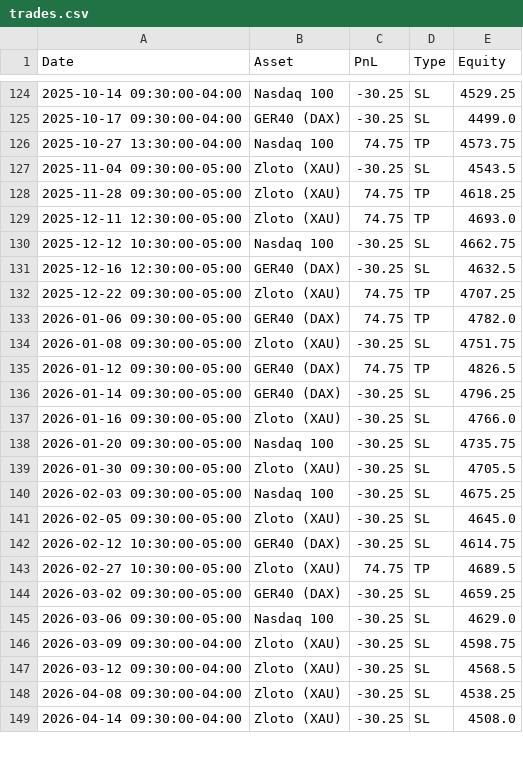
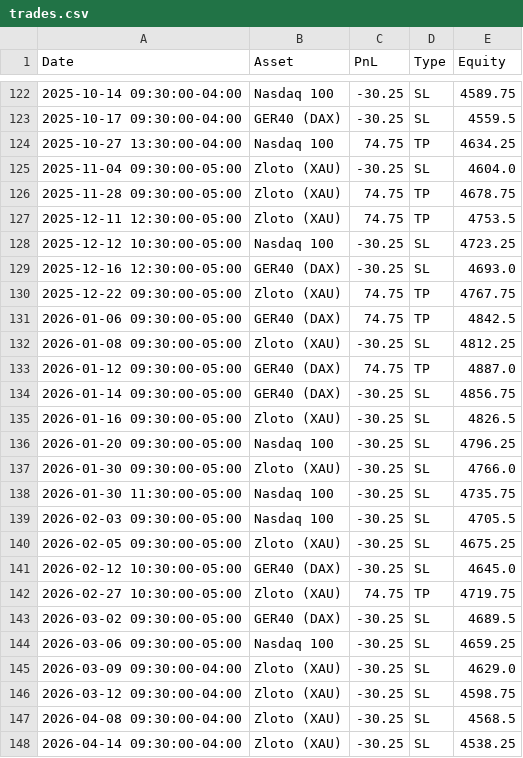
Before and after one commit to whydonotme/trading-lab, a CSV file: results/trades.csv, drawn as a sheet; only a part is shown, gaps mark what is left out; the diff covers the shown part only.

```diff
--- a/results/trades.csv
+++ b/results/trades.csv
@@ -124,26 +122,27 @@ Date,Asset,PnL,Type,Equity
-2025-10-14 09:30:00-04:00,Nasdaq 100,-30.25,SL,4529.25
-2025-10-17 09:30:00-04:00,GER40 (DAX),-30.25,SL,4499.0
-2025-10-27 13:30:00-04:00,Nasdaq 100,74.75,TP,4573.75
-2025-11-04 09:30:00-05:00,Zloto (XAU),-30.25,SL,4543.5
-2025-11-28 09:30:00-05:00,Zloto (XAU),74.75,TP,4618.25
-2025-12-11 12:30:00-05:00,Zloto (XAU),74.75,TP,4693.0
-2025-12-12 10:30:00-05:00,Nasdaq 100,-30.25,SL,4662.75
-2025-12-16 12:30:00-05:00,GER40 (DAX),-30.25,SL,4632.5
-2025-12-22 09:30:00-05:00,Zloto (XAU),74.75,TP,4707.25
-2026-01-06 09:30:00-05:00,GER40 (DAX),74.75,TP,4782.0
-2026-01-08 09:30:00-05:00,Zloto (XAU),-30.25,SL,4751.75
-2026-01-12 09:30:00-05:00,GER40 (DAX),74.75,TP,4826.5
-2026-01-14 09:30:00-05:00,GER40 (DAX),-30.25,SL,4796.25
-2026-01-16 09:30:00-05:00,Zloto (XAU),-30.25,SL,4766.0
-2026-01-20 09:30:00-05:00,Nasdaq 100,-30.25,SL,4735.75
-2026-01-30 09:30:00-05:00,Zloto (XAU),-30.25,SL,4705.5
-2026-02-03 09:30:00-05:00,Nasdaq 100,-30.25,SL,4675.25
-2026-02-05 09:30:00-05:00,Zloto (XAU),-30.25,SL,4645.0
-2026-02-12 10:30:00-05:00,GER40 (DAX),-30.25,SL,4614.75
-2026-02-27 10:30:00-05:00,Zloto (XAU),74.75,TP,4689.5
-2026-03-02 09:30:00-05:00,GER40 (DAX),-30.25,SL,4659.25
-2026-03-06 09:30:00-05:00,Nasdaq 100,-30.25,SL,4629.0
-2026-03-09 09:30:00-04:00,Zloto (XAU),-30.25,SL,4598.75
-2026-03-12 09:30:00-04:00,Zloto (XAU),-30.25,SL,4568.5
-2026-04-08 09:30:00-04:00,Zloto (XAU),-30.25,SL,4538.25
-2026-04-14 09:30:00-04:00,Zloto (XAU),-30.25,SL,4508.0
+2025-10-14 09:30:00-04:00,Nasdaq 100,-30.25,SL,4589.75
+2025-10-17 09:30:00-04:00,GER40 (DAX),-30.25,SL,4559.5
+2025-10-27 13:30:00-04:00,Nasdaq 100,74.75,TP,4634.25
+2025-11-04 09:30:00-05:00,Zloto (XAU),-30.25,SL,4604.0
+2025-11-28 09:30:00-05:00,Zloto (XAU),74.75,TP,4678.75
+2025-12-11 12:30:00-05:00,Zloto (XAU),74.75,TP,4753.5
+2025-12-12 10:30:00-05:00,Nasdaq 100,-30.25,SL,4723.25
+2025-12-16 12:30:00-05:00,GER40 (DAX),-30.25,SL,4693.0
+2025-12-22 09:30:00-05:00,Zloto (XAU),74.75,TP,4767.75
+2026-01-06 09:30:00-05:00,GER40 (DAX),74.75,TP,4842.5
+2026-01-08 09:30:00-05:00,Zloto (XAU),-30.25,SL,4812.25
+2026-01-12 09:30:00-05:00,GER40 (DAX),74.75,TP,4887.0
+2026-01-14 09:30:00-05:00,GER40 (DAX),-30.25,SL,4856.75
+2026-01-16 09:30:00-05:00,Zloto (XAU),-30.25,SL,4826.5
+2026-01-20 09:30:00-05:00,Nasdaq 100,-30.25,SL,4796.25
+2026-01-30 09:30:00-05:00,Zloto (XAU),-30.25,SL,4766.0
+2026-01-30 11:30:00-05:00,Nasdaq 100,-30.25,SL,4735.75
+2026-02-03 09:30:00-05:00,Nasdaq 100,-30.25,SL,4705.5
+2026-02-05 09:30:00-05:00,Zloto (XAU),-30.25,SL,4675.25
+2026-02-12 10:30:00-05:00,GER40 (DAX),-30.25,SL,4645.0
+2026-02-27 10:30:00-05:00,Zloto (XAU),74.75,TP,4719.75
+2026-03-02 09:30:00-05:00,GER40 (DAX),-30.25,SL,4689.5
+2026-03-06 09:30:00-05:00,Nasdaq 100,-30.25,SL,4659.25
+2026-03-09 09:30:00-04:00,Zloto (XAU),-30.25,SL,4629.0
+2026-03-12 09:30:00-04:00,Zloto (XAU),-30.25,SL,4598.75
+2026-04-08 09:30:00-04:00,Zloto (XAU),-30.25,SL,4568.5
+2026-04-14 09:30:00-04:00,Zloto (XAU),-30.25,SL,4538.25
```
Also changed, not shown: 3 added rows, 3 removed rows and 51 edited cells elsewhere in this file, 1 other file.
